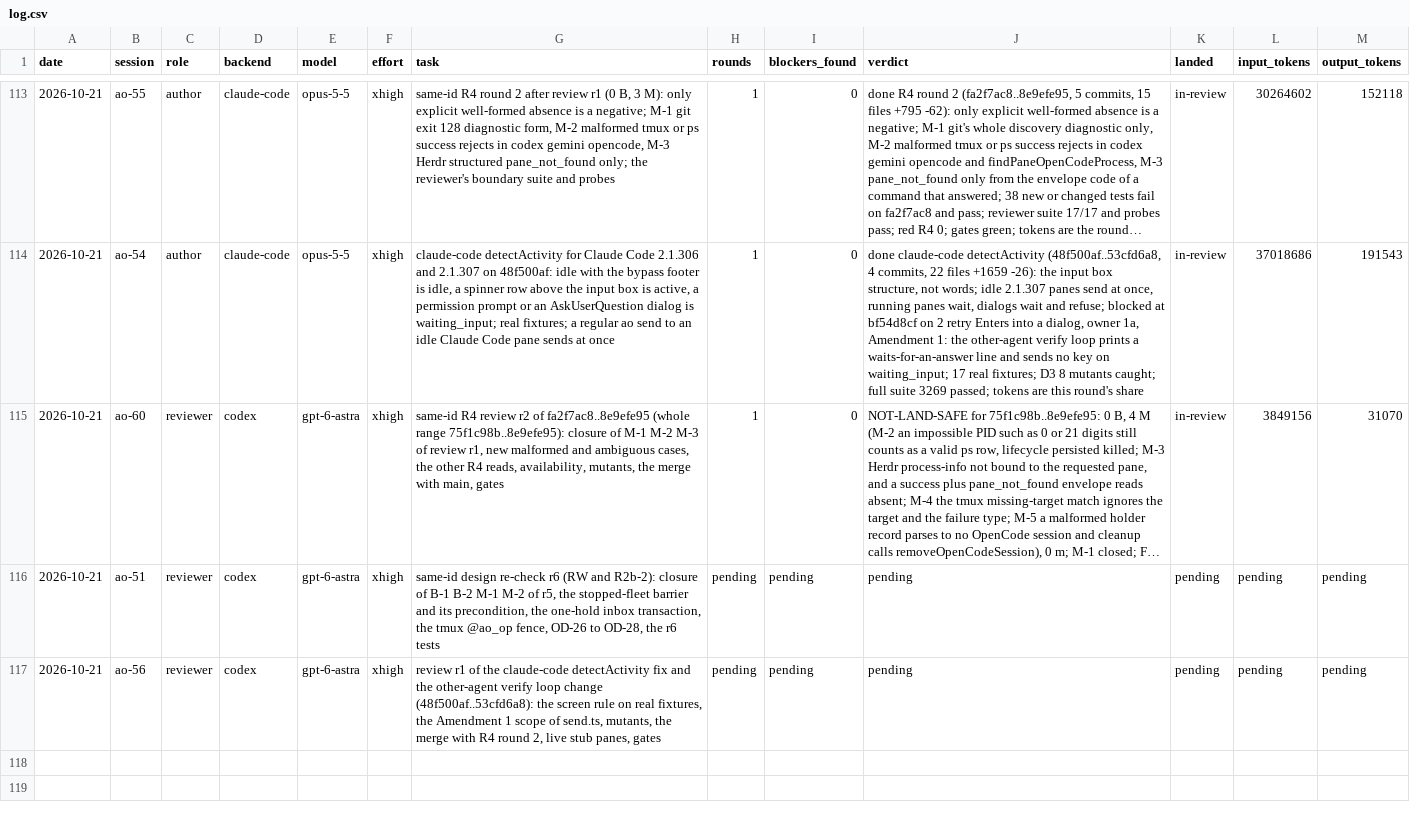
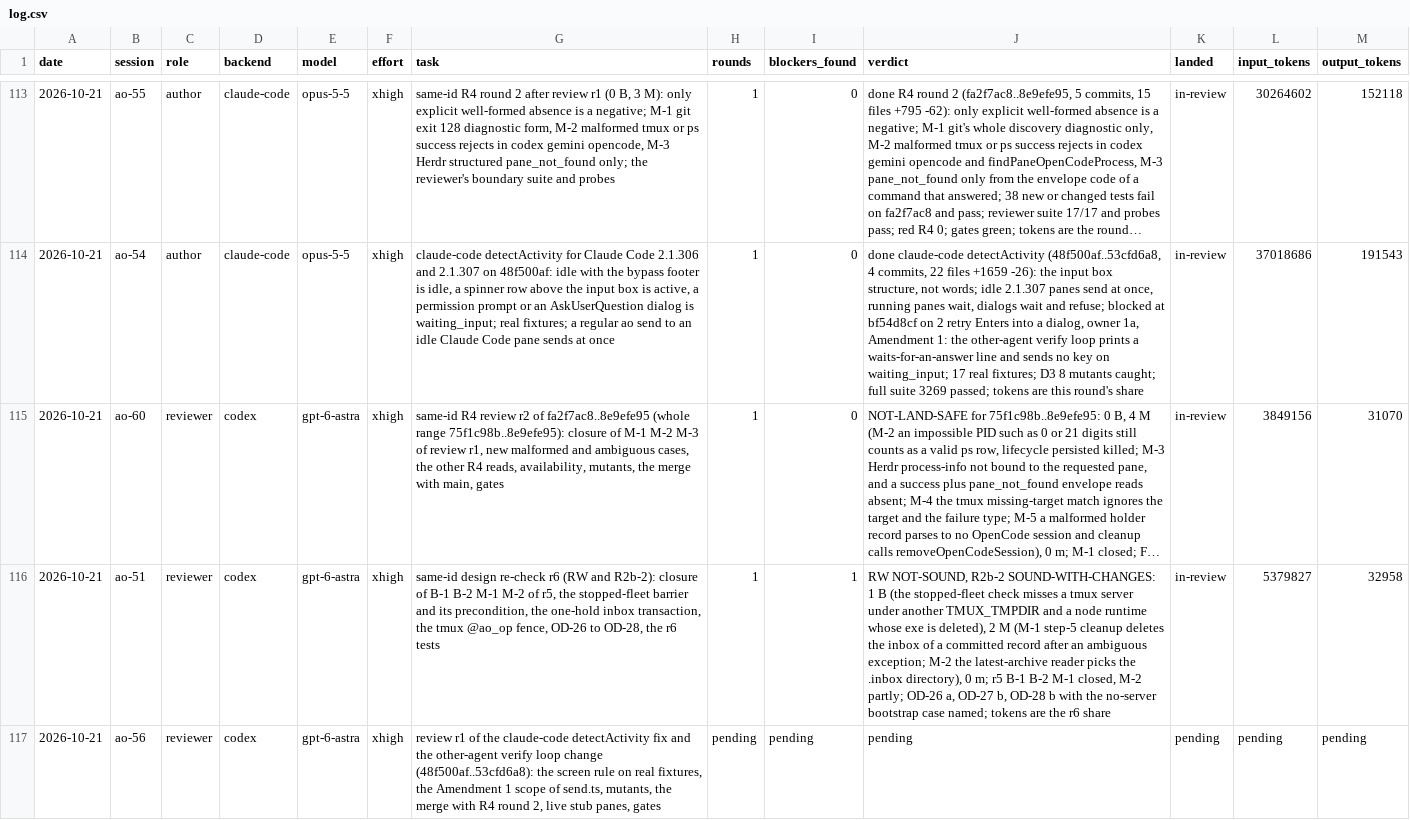
Before and after one commit to taisung/agent-orchestrator, a CSV file: development/artifacts/model_router_log/log.csv, drawn as a sheet; only a part is shown, gaps mark what is left out; long unchanged cells end in …; the diff names each change by its address in the sheet, - before the commit and + after, or states it on an @@ line.

Commit message:
docs(development): add the design r6 re-check and record its result
R2b-2 is sound with changes. RW is not sound yet: the stopped-fleet check
misses two ordinary process locations, and two inbox paths lose data.

```diff
--- a/development/artifacts/model_router_log/log.csv
+++ b/development/artifacts/model_router_log/log.csv
-H116 (rounds): pending
+H116 (rounds): 1
-I116 (blockers_found): pending
+I116 (blockers_found): 1
-J116 (verdict): pending
+J116 (verdict): RW NOT-SOUND, R2b-2 SOUND-WITH-CHANGES: 1 B (the stopped-fleet check misses a tmux server under another TMUX_TMPDIR and a node runtime whose exe is deleted), 2 M (M-1 step-5 cleanup deletes the inbox of a committed record after an ambiguous exception; M-2 the latest-archive reader picks the .inbox directory), 0 m; r5 B-1 B-2 M-1 closed, M-2 partly; OD-26 a, OD-27 b, OD-28 b with the no-server bootstrap case named; tokens are the r6 share
-K116 (landed): pending
+K116 (landed): in-review
-L116 (input_tokens): pending
+L116 (input_tokens): 5379827
-M116 (output_tokens): pending
+M116 (output_tokens): 32958
```
Also changed, not shown: 2 other files.
